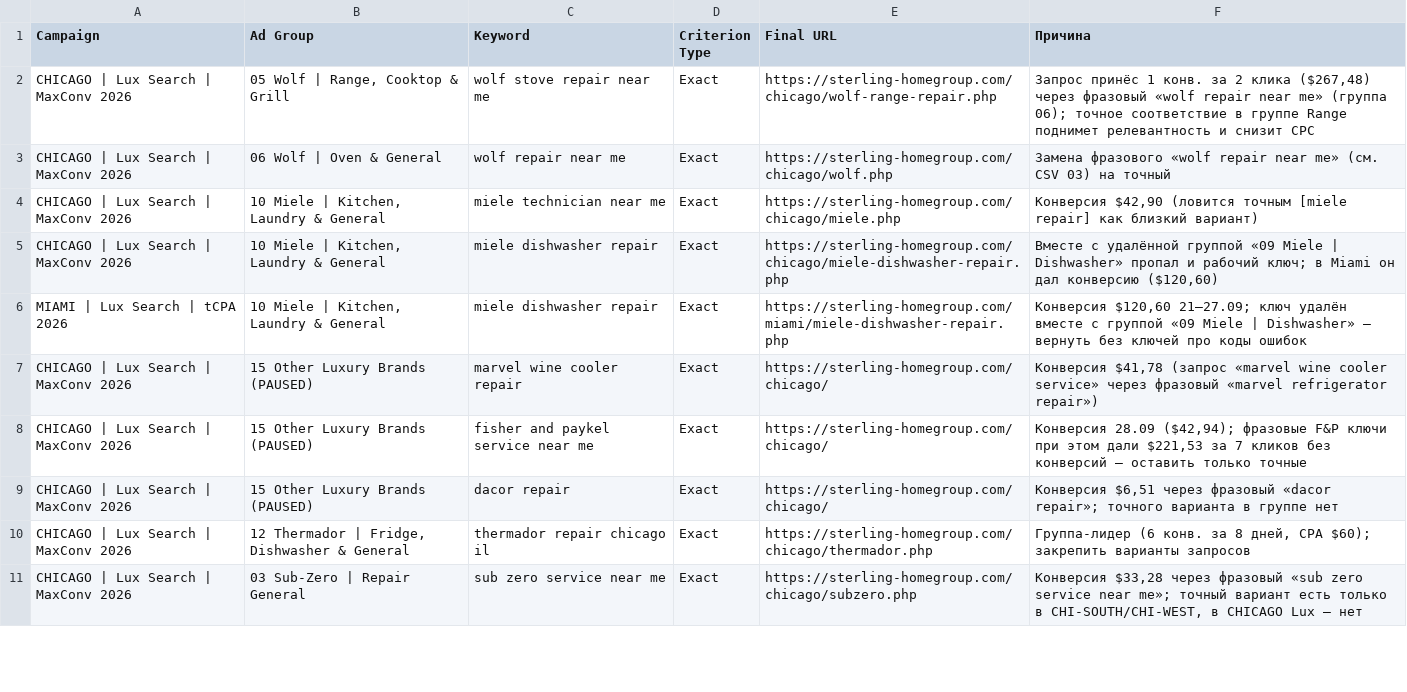
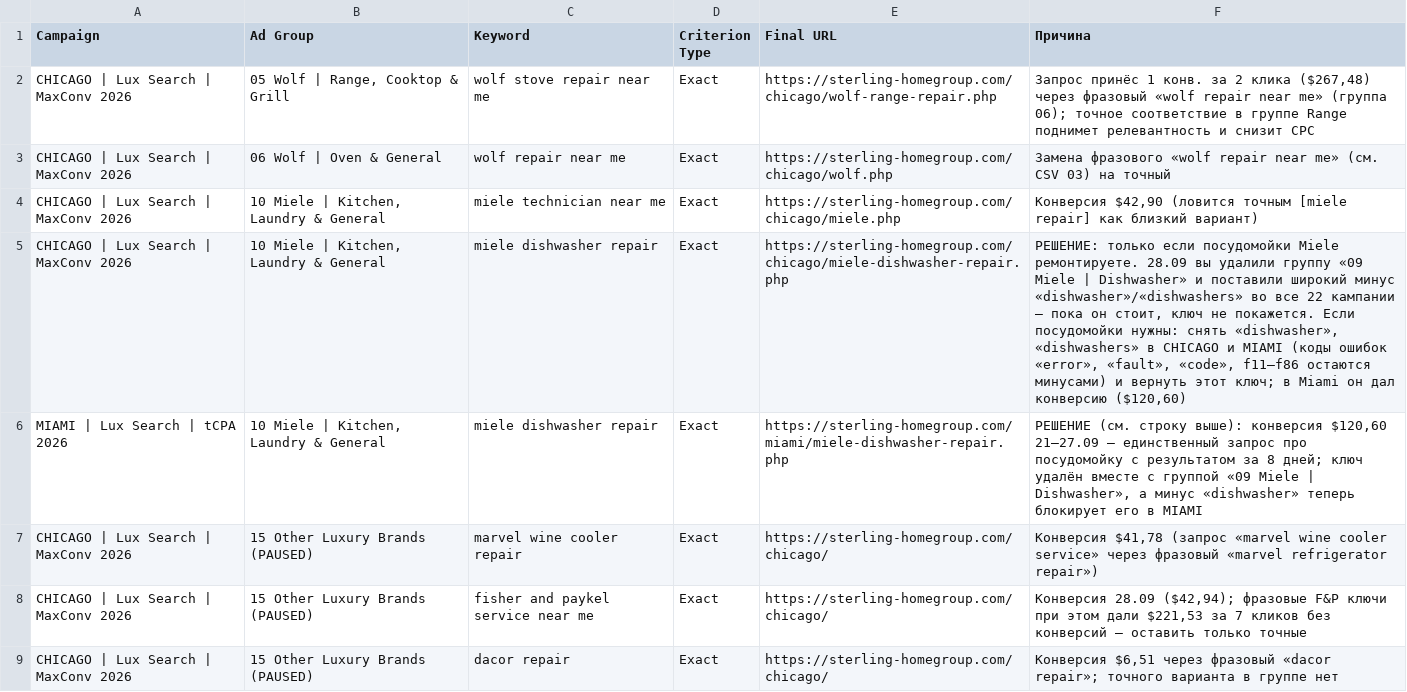
Before and after one commit to sshahmax/Max, a CSV file: google-ads-audit-2026-09-28/csv/02_ключевые_слова_добавить_точные.csv, drawn as a sheet; only a part is shown; the shorter side is filled out with more unchanged rows.

```diff
--- a/google-ads-audit-2026-09-28/csv/02_ключевые_слова_добавить_точные.csv
+++ b/google-ads-audit-2026-09-28/csv/02_ключевые_слова_добавить_точные.csv
@@ -4,4 +4,4 @@ CHICAGO | Lux Search | MaxConv 2026,06 Wolf | Oven & General,wolf repair near me
 CHICAGO | Lux Search | MaxConv 2026,"10 Miele | Kitchen, Laundry & General",miele technician near me,Exact,https://sterling-homegroup.com/chicago/miele.php,"Конверсия $42,90 (ловится точным [miele repair] как близкий вариант)"
-CHICAGO | Lux Search | MaxConv 2026,"10 Miele | Kitchen, Laundry & General",miele dishwasher repair,Exact,https://sterling-homegroup.com/chicago/miele-dishwasher-repair.php,"Вместе с удалённой группой «09 Miele | Dishwasher» пропал и рабочий ключ; в Miami он дал конверсию ($120,60)"
-MIAMI | Lux Search | tCPA 2026,"10 Miele | Kitchen, Laundry & General",miele dishwasher repair,Exact,https://sterling-homegroup.com/miami/miele-dishwasher-repair.php,"Конверсия $120,60 21–27.09; ключ удалён вместе с группой «09 Miele | Dishwasher» — вернуть без ключей про коды ошибок"
+CHICAGO | Lux Search | MaxConv 2026,"10 Miele | Kitchen, Laundry & General",miele dishwasher repair,Exact,https://sterling-homegroup.com/chicago/miele-dishwasher-repair.php,"РЕШЕНИЕ: только если посудомойки Miele ремонтируете. 28.09 вы удалили группу «09 Miele | Dishwasher» и поставили широкий минус «dishwasher»/«dishwashers» во все 22 кампании — пока он стоит, ключ не покажется. Если посудомойки нужны: снять «dishwasher», «dishwashers» в CHICAGO и MIAMI (коды ошибок «error», «fault», «code», f11–f86 остаются минусами) и вернуть этот ключ; в Miami он дал конверсию ($120,60)"
+MIAMI | Lux Search | tCPA 2026,"10 Miele | Kitchen, Laundry & General",miele dishwasher repair,Exact,https://sterling-homegroup.com/miami/miele-dishwasher-repair.php,"РЕШЕНИЕ (см. строку выше): конверсия $120,60 21–27.09 — единственный запрос про посудомойку с результатом за 8 дней; ключ удалён вместе с группой «09 Miele | Dishwasher», а минус «dishwasher» теперь блокирует его в MIAMI"
 CHICAGO | Lux Search | MaxConv 2026,15 Other Luxury Brands (PAUSED),marvel wine cooler repair,Exact,https://sterling-homegroup.com/chicago/,"Конверсия $41,78 (запрос «marvel wine cooler service» через фразовый «marvel refrigerator repair»)"
```
Also changed, not shown: google-ads-audit-2026-09-28/csv/03_ключевые_слова_пауза_или_изменить.csv, google-ads-audit-2026-09-28/csv/07_план_действий_полный.csv, 2 other files.
